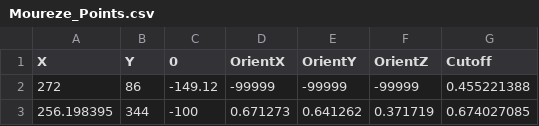
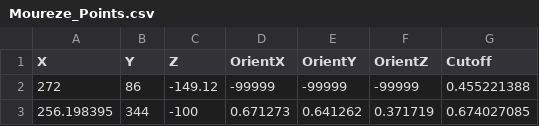
Before and after one commit to Loop3D/ImplicitBenchmark, a CSV file: Moureze/Moureze_Points.csv, drawn as a sheet; only a part is shown.

Commit message:
updating reader and writer file. Also changed header for Points.csv to be Z instead of 0

```diff
--- a/Moureze/Moureze_Points.csv
+++ b/Moureze/Moureze_Points.csv
@@ -1,2 +1,2 @@
-X;Y;0;OrientX;OrientY;OrientZ;Cutoff
+X;Y;Z;OrientX;OrientY;OrientZ;Cutoff
 272;86;-149.12;-99999;-99999;-99999;0.455221388
```
Also changed, not shown: 3 other files.
